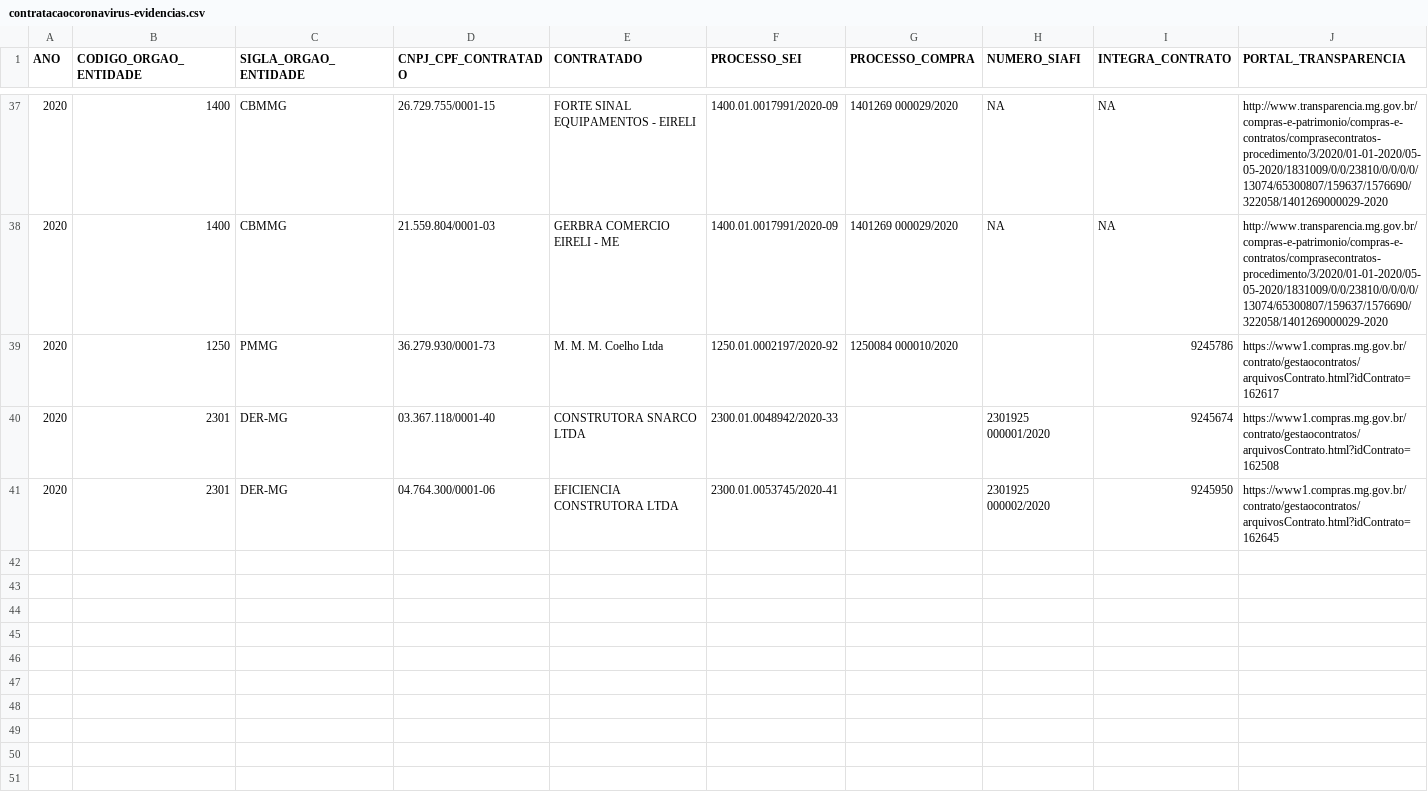
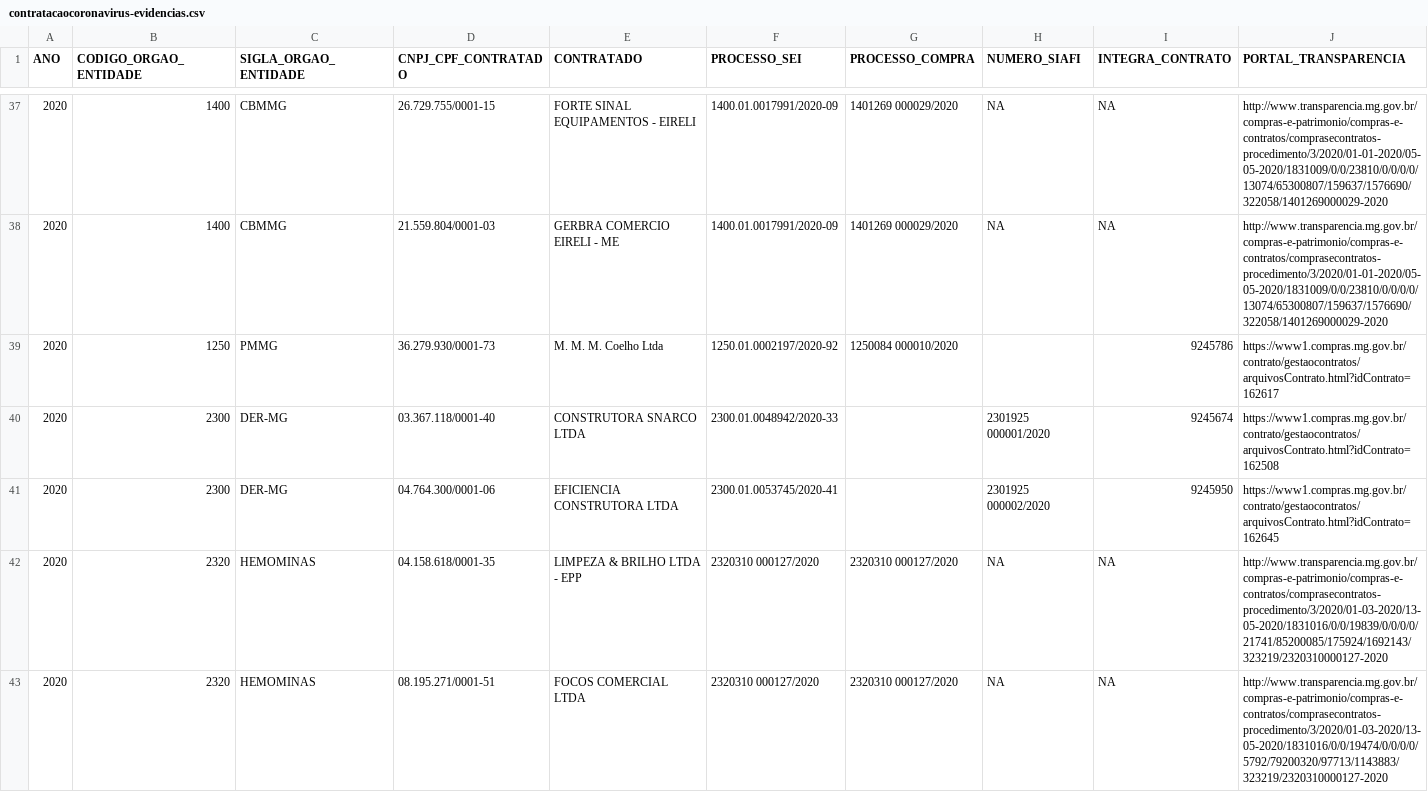
Before and after one commit to transparencia-mg/inventario-de-dados, a CSV file: contratacoes-covid19/contratacaocoronavirus-evidencias.csv, drawn as a sheet; only a part is shown, gaps mark what is left out; rows hold the shown columns only; the diff covers the shown part only; the diff names each change by its address in the sheet, - before the commit and + after, or states it on an @@ line.

Commit message:
Atualiza processos de compra da hemominas e atualiza o dicionario de dados

```diff
--- a/contratacoes-covid19/contratacaocoronavirus-evidencias.csv
+++ b/contratacoes-covid19/contratacaocoronavirus-evidencias.csv
-B40:B41 (CODIGO_ORGAO_ENTIDADE): 2301
+B40:B41 (CODIGO_ORGAO_ENTIDADE): 2300
+row 42: 2020 | 2320 | HEMOMINAS | 04.158.618/0001-35 | LIMPEZA & BRILHO LTDA - EPP | 2320310 000127/2020 | 2320310 000127/2020 | NA | NA | http://www.transparencia.mg.gov.br/compras-e-patrimonio/compras-e-contratos/comprasecontratos-procedimento/3/2020/01-03-2020/13-05-2020/1831016/0/0/19839/0/0/0/0/21741/85200085/175924/1692143/323219/2320310000127-2020
+row 43: 2020 | 2320 | HEMOMINAS | 08.195.271/0001-51 | FOCOS COMERCIAL LTDA | 2320310 000127/2020 | 2320310 000127/2020 | NA | NA | http://www.transparencia.mg.gov.br/compras-e-patrimonio/compras-e-contratos/comprasecontratos-procedimento/3/2020/01-03-2020/13-05-2020/1831016/0/0/19474/0/0/0/0/5792/79200320/97713/1143883/323219/2320310000127-2020
```
Also changed, not shown: 4 added rows elsewhere in this file, 2 other files.
